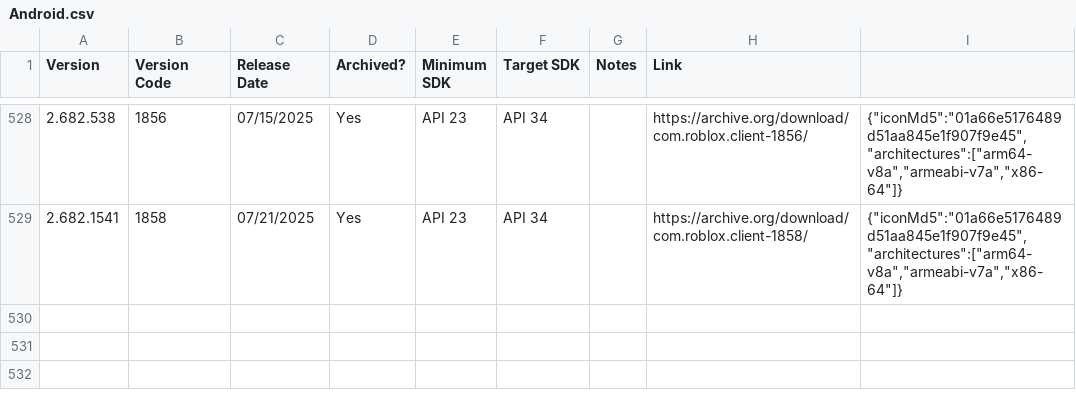
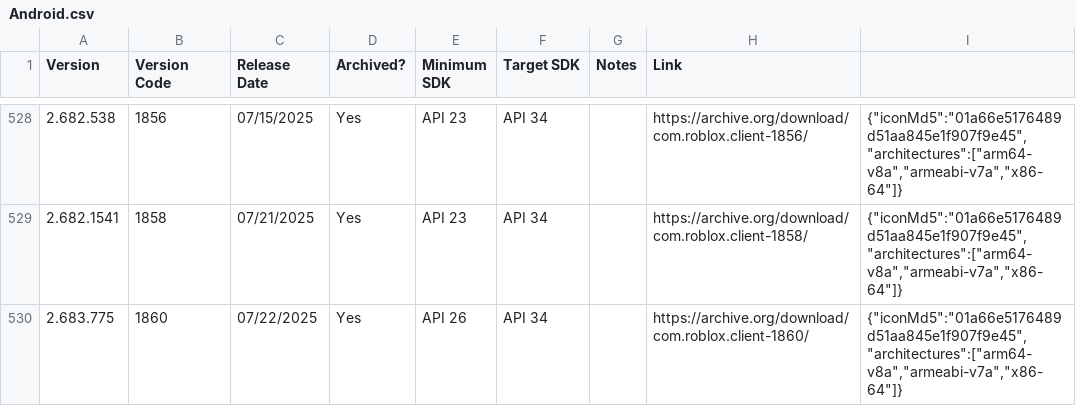
Before and after one commit to Yakov5776/ultimaterobloxmobilearchive, a CSV file: csv/Android.csv, drawn as a sheet; only a part is shown, gaps mark what is left out; the diff names each change by its address in the sheet, - before the commit and + after, or states it on an @@ line.

```diff
--- a/csv/Android.csv
+++ b/csv/Android.csv
+row 530: 2.683.775 | 1860 | 07/22/2025 | Yes | API 26 | API 34 |  | https://archive.org/download/com.roblox.client-1860/ | {"iconMd5":"01a66e5176489d51aa845e1f907f9e45","architectures":["arm64-v8a","armeabi-v7a","x86-64"]}
```
